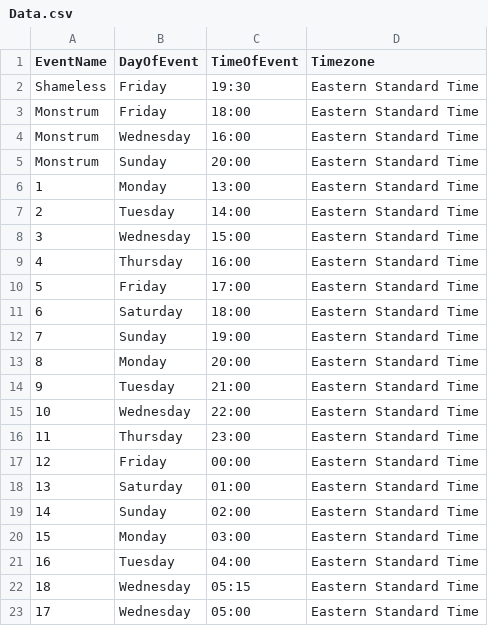
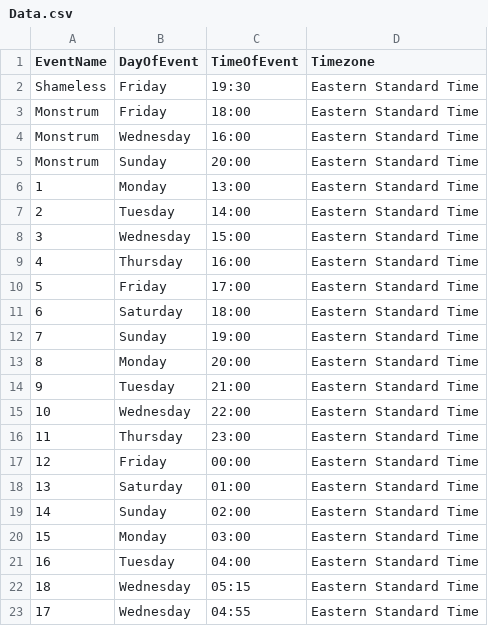
Before and after one commit to AresCs/VRChatEventWorldData, a CSV file: Data.csv, drawn as a sheet.

Commit message:
Test update

```diff
--- a/Data.csv
+++ b/Data.csv
@@ -22,2 +22,2 @@ Monstrum,Sunday,20:00,Eastern Standard Time
 18,Wednesday,05:15,Eastern Standard Time
-17,Wednesday,05:00,Eastern Standard Time
+17,Wednesday,04:55,Eastern Standard Time
```
